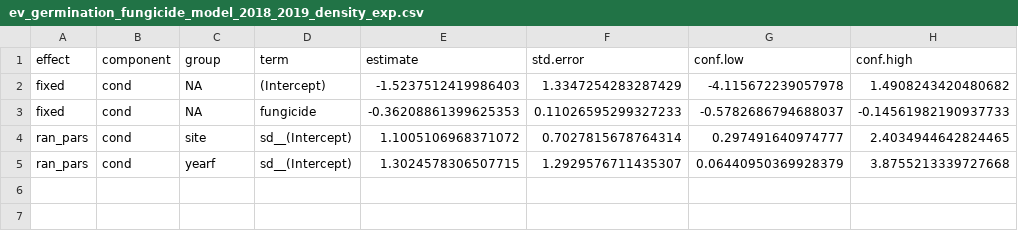
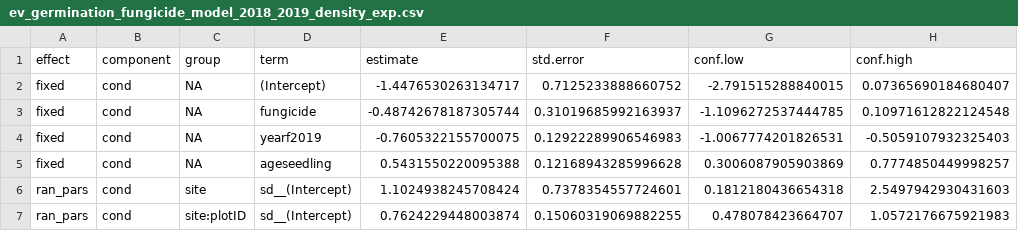
Before and after one commit to aekendig/invasive-grass-disease, a CSV file: output/ev_germination_fungicide_model_2018_2019_density_exp.csv, drawn as a sheet.

Commit message:
update germination code

```diff
--- a/output/ev_germination_fungicide_model_2018_2019_density_exp.csv
+++ b/output/ev_germination_fungicide_model_2018_2019_density_exp.csv
@@ -1,5 +1,7 @@
 effect,component,group,term,estimate,std.error,conf.low,conf.high
-fixed,cond,NA,(Intercept),-1.5237512419986403,1.3347254283287429,-4.115672239057978,1.4908243420480682
-fixed,cond,NA,fungicide,-0.36208861399625353,0.11026595299327233,-0.5782686794688037,-0.14561982190937733
-ran_pars,cond,site,sd__(Intercept),1.1005106968371072,0.7027815678764314,0.297491640974777,2.4034944642824465
-ran_pars,cond,yearf,sd__(Intercept),1.3024578306507715,1.2929576711435307,0.06440950369928379,3.8755213339727668
+fixed,cond,NA,(Intercept),-1.4476530263134717,0.7125233888660752,-2.791515288840015,0.07365690184680407
+fixed,cond,NA,fungicide,-0.48742678187305744,0.31019685992163937,-1.1096272537444785,0.10971612822124548
+fixed,cond,NA,yearf2019,-0.7605322155700075,0.12922289906546983,-1.0067774201826531,-0.5059107932325403
+fixed,cond,NA,ageseedling,0.5431550220095388,0.12168943285996628,0.3006087905903869,0.7774850449998257
+ran_pars,cond,site,sd__(Intercept),1.1024938245708424,0.7378354557724601,0.1812180436654318,2.5497942930431603
+ran_pars,cond,site:plotID,sd__(Intercept),0.7624229448003874,0.15060319069882255,0.478078423664707,1.0572176675921983
```
Also changed, not shown: output/mv_germination_fungicide_model_2018_density_exp.csv, output/mv_germination_infection_model_2018_density_exp.csv, 9 other files.
